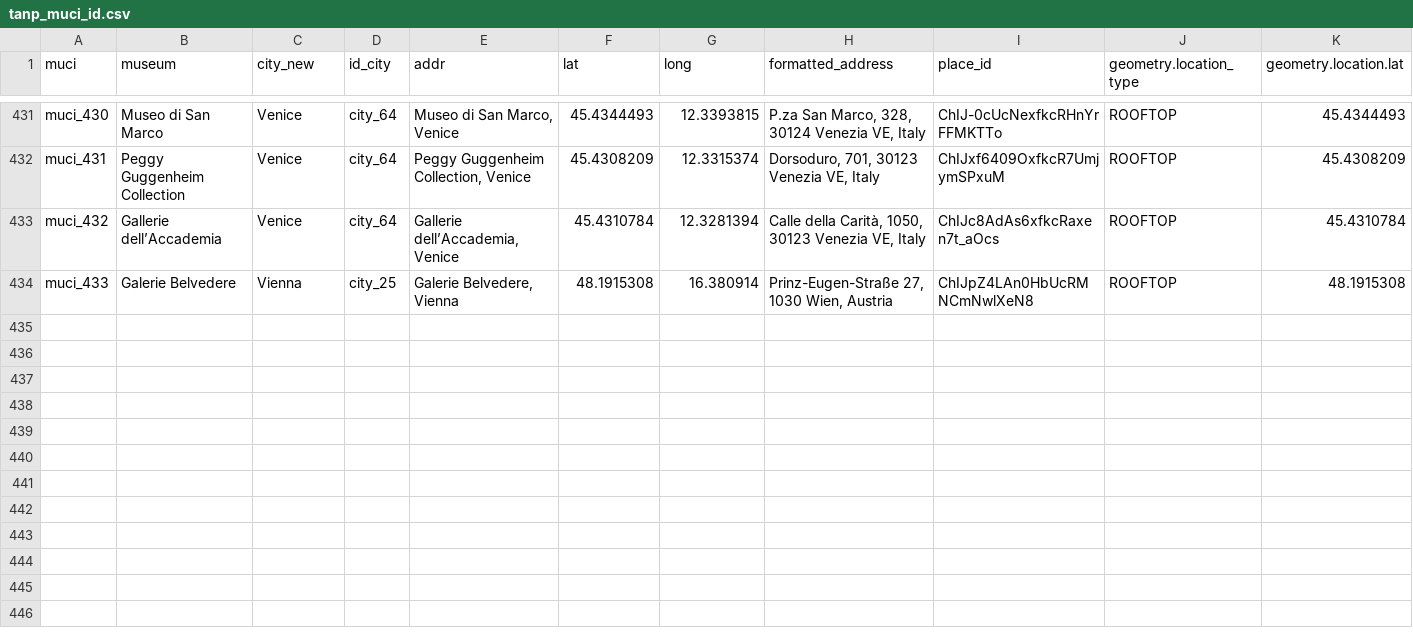
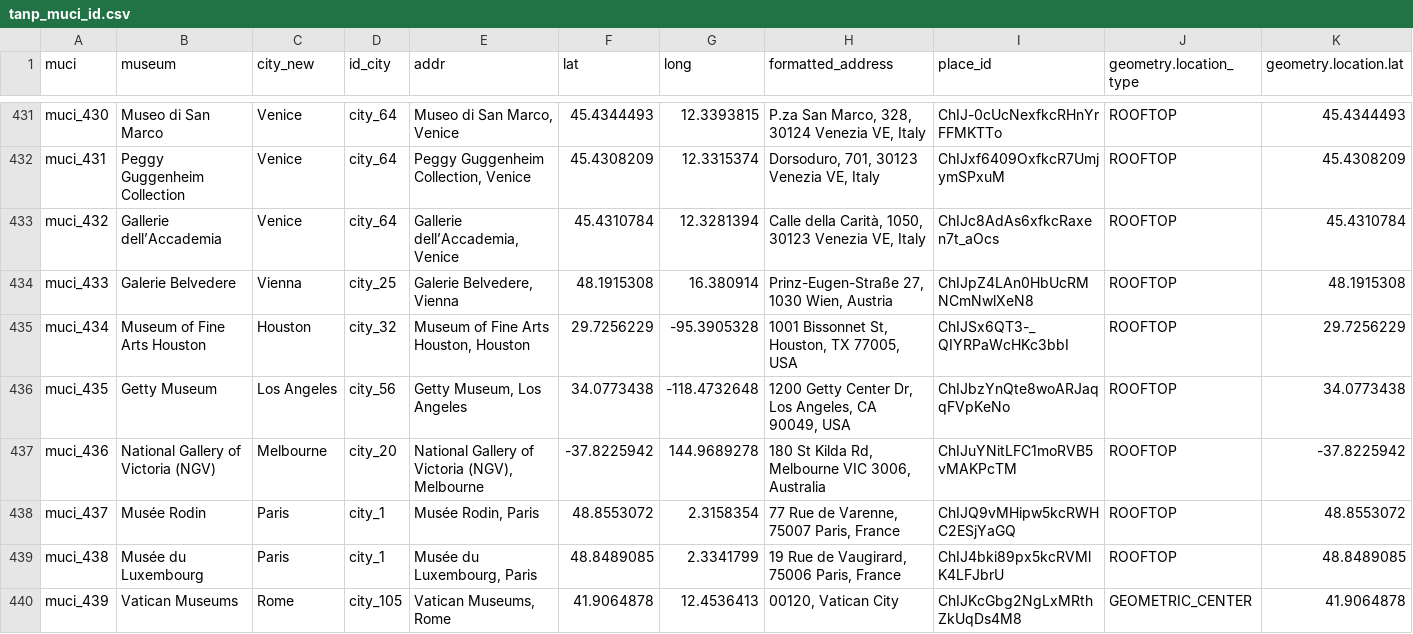
Before and after one commit to swhalemwo/pmdata, a CSV file: data_sources/artnewspaper/tanp_muci_id.csv, drawn as a sheet; only a part is shown, gaps mark what is left out; rows hold the shown columns only; the diff names each change by its address in the sheet, - before the commit and + after, or states it on an @@ line.

Commit message:
add tanp 08 (only 63)

```diff
--- a/data_sources/artnewspaper/tanp_muci_id.csv
+++ b/data_sources/artnewspaper/tanp_muci_id.csv
+row 435: muci_434 | Museum of Fine Arts Houston | Houston | city_32 | Museum of Fine Arts Houston, Houston | 29.7256229 | -95.3905328 | 1001 Bissonnet St, Houston, TX 77005, USA | ChIJSx6QT3-_QIYRPaWcHKc3bbI | ROOFTOP | 29.7256229
+row 436: muci_435 | Getty Museum | Los Angeles | city_56 | Getty Museum, Los Angeles | 34.0773438 | -118.4732648 | 1200 Getty Center Dr, Los Angeles, CA 90049, USA | ChIJbzYnQte8woARJaqqFVpKeNo | ROOFTOP | 34.0773438
+row 437: muci_436 | National Gallery of Victoria (NGV) | Melbourne | city_20 | National Gallery of Victoria (NGV), Melbourne | -37.8225942 | 144.9689278 | 180 St Kilda Rd, Melbourne VIC 3006, Australia | ChIJuYNitLFC1moRVB5vMAKPcTM | ROOFTOP | -37.8225942
+row 438: muci_437 | Musée Rodin | Paris | city_1 | Musée Rodin, Paris | 48.8553072 | 2.3158354 | 77 Rue de Varenne, 75007 Paris, France | ChIJQ9vMHipw5kcRWHC2ESjYaGQ | ROOFTOP | 48.8553072
+row 439: muci_438 | Musée du Luxembourg | Paris | city_1 | Musée du Luxembourg, Paris | 48.8489085 | 2.3341799 | 19 Rue de Vaugirard, 75006 Paris, France | ChIJ4bki89px5kcRVMlK4LFJbrU | ROOFTOP | 48.8489085
+row 440: muci_439 | Vatican Museums | Rome | city_105 | Vatican Museums, Rome | 41.9064878 | 12.4536413 | 00120, Vatican City | ChIJKcGbg2NgLxMRthZkUqDs4M8 | GEOMETRIC_CENTER | 41.9064878
```
Also changed, not shown: data_sources/artnewspaper/tanp_muci_links.csv, 1 other file.
